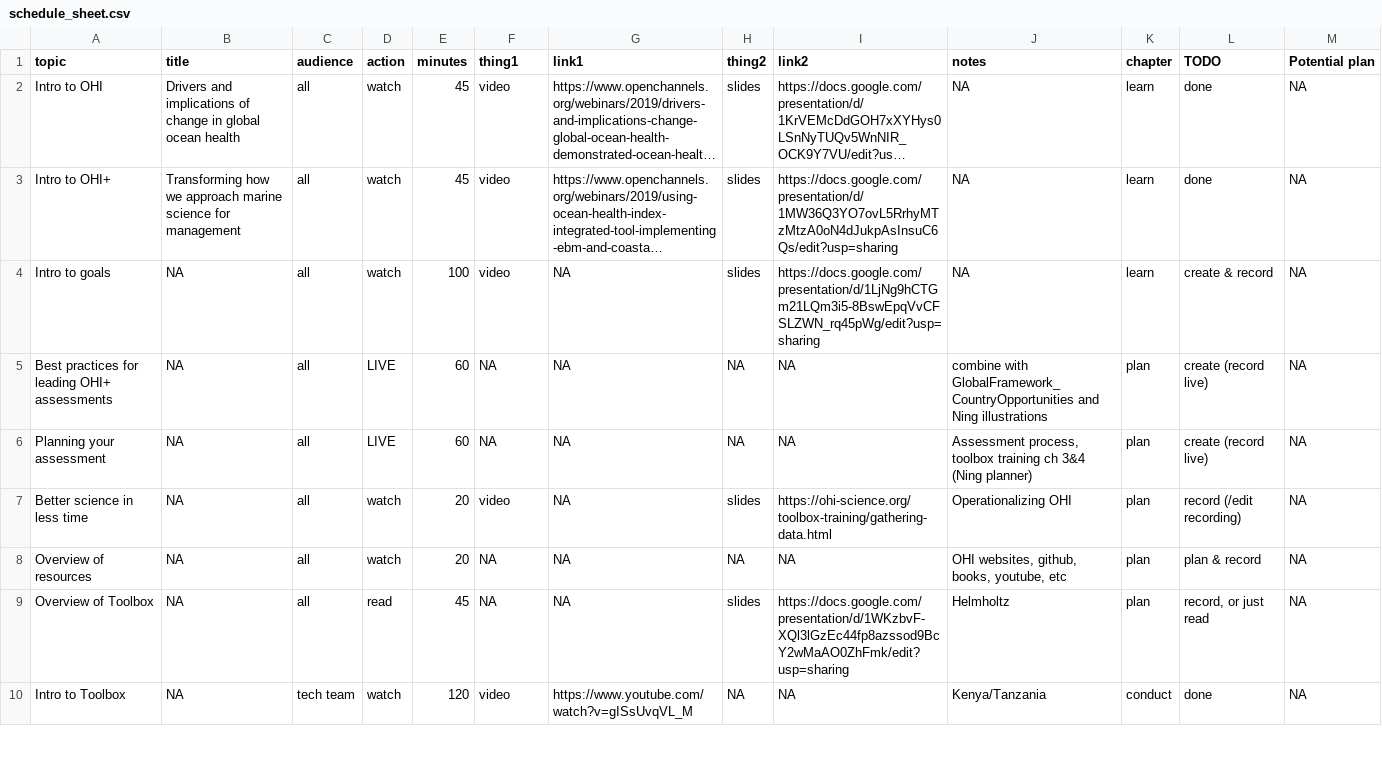
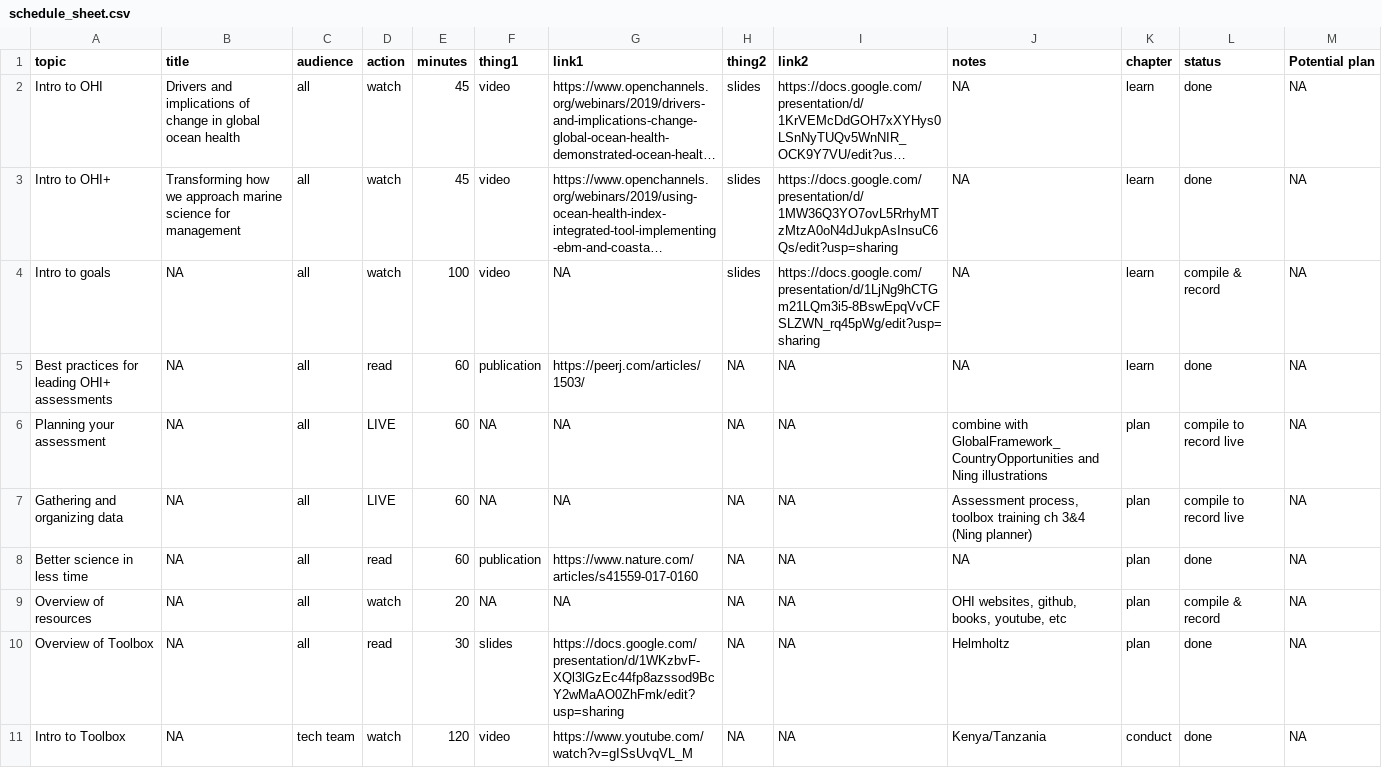
Before and after one commit to OHI-Science/onboarding, a CSV file: schedule_sheet.csv, drawn as a sheet; only a part is shown; long unchanged cells end in …; addresses are those after the commit; the diff covers the shown part only; the diff names each change by its address in the sheet, - before the commit and + after, or states it on an @@ line.

```diff
--- a/schedule_sheet.csv
+++ b/schedule_sheet.csv
-L1: TODO
+L1: status
-L4 (status): create & record
+L4 (status): compile & record
-D5 (action): LIVE
+D5 (action): read
-F5 (thing1): NA
+F5 (thing1): publication
-G5 (link1): NA
+G5 (link1): https://peerj.com/articles/1503/
-J5 (notes): combine with GlobalFramework_CountryOpportunities and Ning illustrations
+J5 (notes): NA
-K5 (chapter): plan
+K5 (chapter): learn
-L5 (status): create (record live)
+L5 (status): done
-J6 (notes): Assessment process, toolbox training ch 3&4 (Ning planner)
+J6 (notes): combine with GlobalFramework_CountryOpportunities and Ning illustrations
-L6 (status): create (record live)
+L6 (status): compile to record live
+row 7: Gathering and organizing data | NA | all | LIVE | 60 | NA | NA | NA | NA | Assessment process, toolbox training ch 3&4 (Ning planner) | plan | compile to record live | NA
-D8 (action): watch
+D8 (action): read
-E8 (minutes): 20
+E8 (minutes): 60
-F8 (thing1): video
+F8 (thing1): publication
-G8 (link1): NA
+G8 (link1): https://www.nature.com/articles/s41559-017-0160
-H8 (thing2): slides
+H8 (thing2): NA
-I8 (link2): https://ohi-science.org/toolbox-training/gathering-data.html
+I8 (link2): NA
-J8 (notes): Operationalizing OHI
+J8 (notes): NA
-L8 (status): record (/edit recording)
+L8 (status): done
-L9 (status): plan & record
+L9 (status): compile & record
-E10 (minutes): 45
+E10 (minutes): 30
-F10 (thing1): NA
+F10 (thing1): slides
-G10 (link1): NA
+G10 (link1): https://docs.google.com/presentation/d/1WKzbvF-XQl3lGzEc44fp8azssod9BcY2wMaAO0ZhFmk/edit?usp=sharing
-H10 (thing2): slides
+H10 (thing2): NA
-I10 (link2): https://docs.google.com/presentation/d/1WKzbvF-XQl3lGzEc44fp8azssod9BcY2wMaAO0ZhFmk/edit?usp=sharing
+I10 (link2): NA
-L10 (status): record, or just read
+L10 (status): done
```
Also changed, not shown: 10 edited cells elsewhere in this file, 14 other files.
